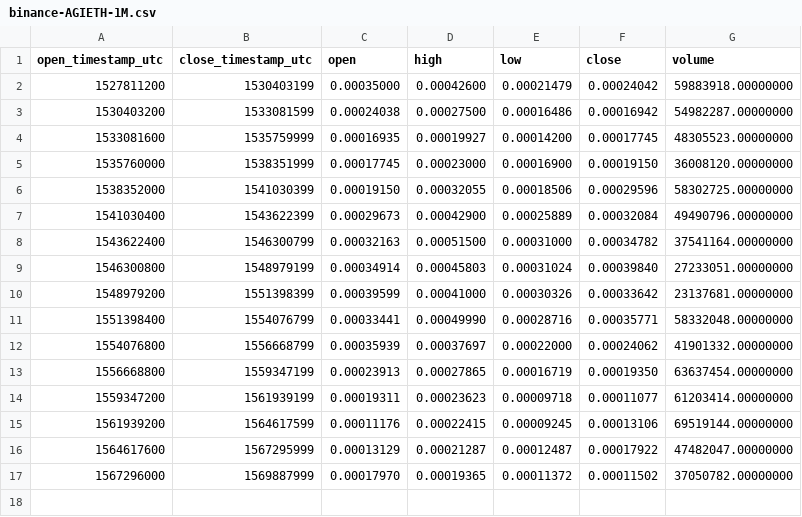
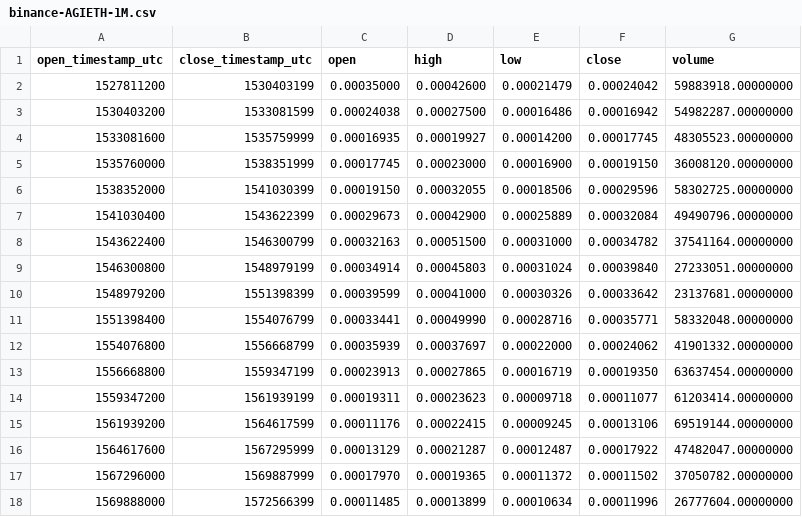
Before and after one commit to cryptobigbro/binance-AGIETH, a CSV file: binance-AGIETH-1M.csv, drawn as a sheet.

```diff
--- a/binance-AGIETH-1M.csv
+++ b/binance-AGIETH-1M.csv
@@ -17 +17,2 @@ open_timestamp_utc,close_timestamp_utc,open,high,low,close,volume
 1567296000,1569887999,0.00017970,0.00019365,0.00011372,0.00011502,37050782.00000000
+1569888000,1572566399,0.00011485,0.00013899,0.00010634,0.00011996,26777604.00000000
```
Also changed, not shown: binance-AGIETH-1d.csv, binance-AGIETH-1h.csv.
